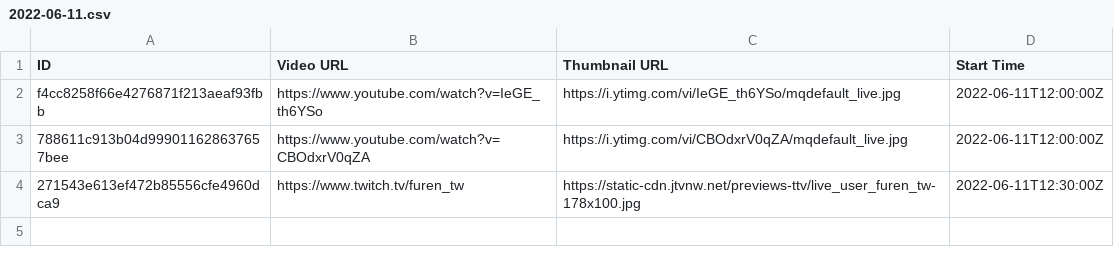
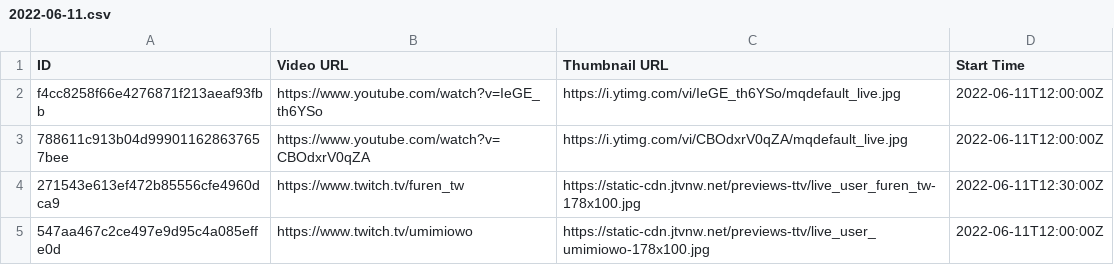
Before and after one commit to TaiwanVtuberData/TaiwanVTuberDebutLiveStreams, a CSV file: 2022-06-11.csv, drawn as a sheet.

Commit message:
Add "生深" for 2022/06/11

```diff
--- a/2022-06-11.csv
+++ b/2022-06-11.csv
@@ -4 +4,2 @@ f4cc8258f66e4276871f213aeaf93fbb,https://www.youtube.com/watch?v=IeGE_th6YSo,htt
 271543e613ef472b85556cfe4960dca9,https://www.twitch.tv/furen_tw,https://static-cdn.jtvnw.net/previews-ttv/live_user_furen_tw-178x100.jpg,2022-06-11T12:30:00Z
+547aa467c2ce497e9d95c4a085effe0d,https://www.twitch.tv/umimiowo,https://static-cdn.jtvnw.net/previews-ttv/live_user_umimiowo-178x100.jpg,2022-06-11T12:00:00Z
```
